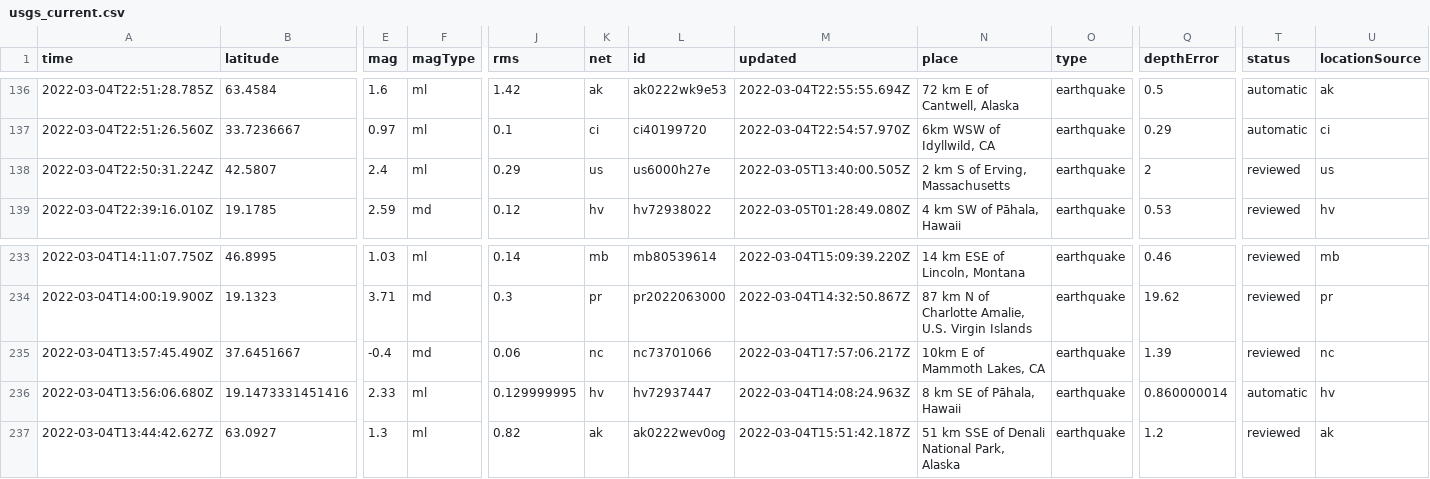
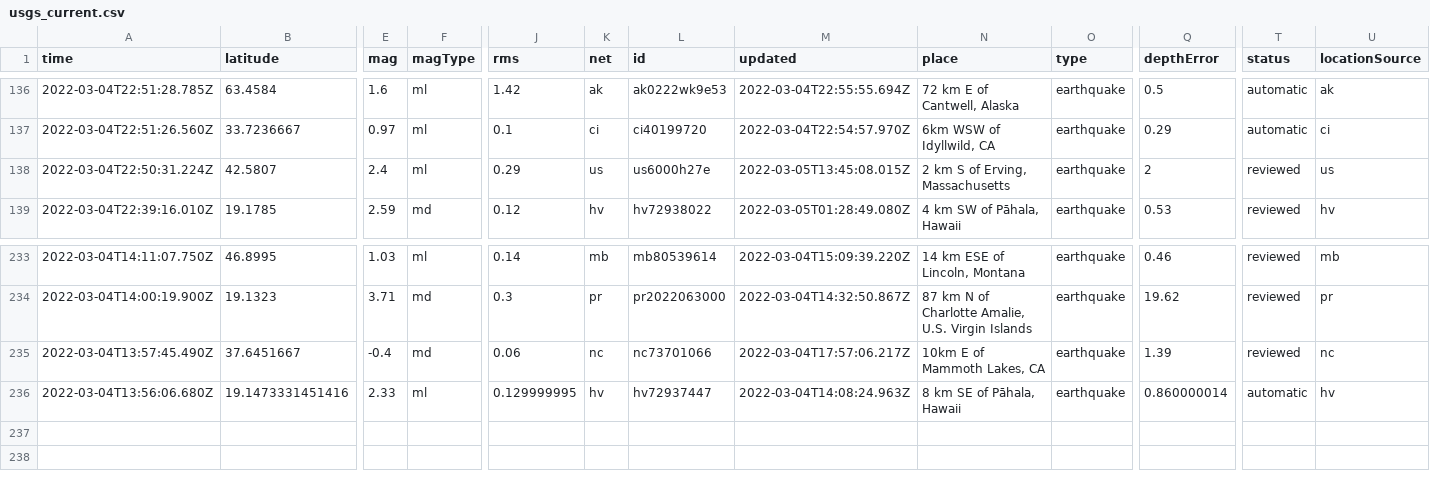
Before and after one commit to johnstont05/nicar22-github-actions, a CSV file: usgs_current.csv, drawn as a sheet; only a part is shown, gaps mark what is left out; rows hold the shown columns only; the diff names each change by its address in the sheet, - before the commit and + after, or states it on an @@ line.

```diff
--- a/usgs_current.csv
+++ b/usgs_current.csv
-M138 (updated): 2022-03-05T13:40:00.505Z
+M138 (updated): 2022-03-05T13:45:08.015Z
-row 237: 2022-03-04T13:44:42.627Z | 63.0927 | 1.3 | ml | 0.82 | ak | ak0222wev0og | 2022-03-04T15:51:42.187Z | 51 km SSE of Denali National Park, Alaska | earthquake | 1.2 | reviewed | ak
```
